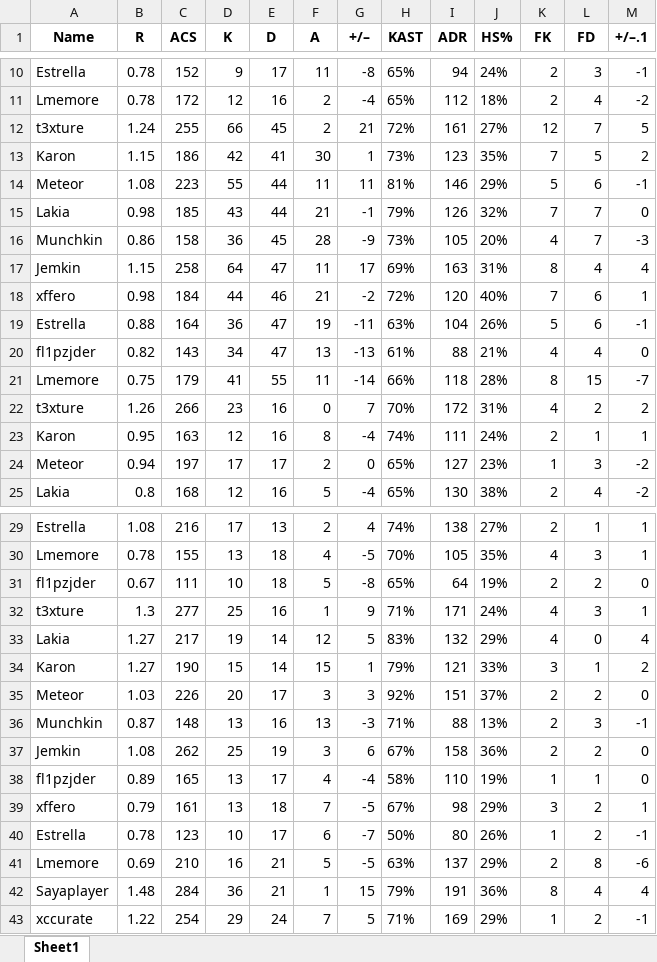
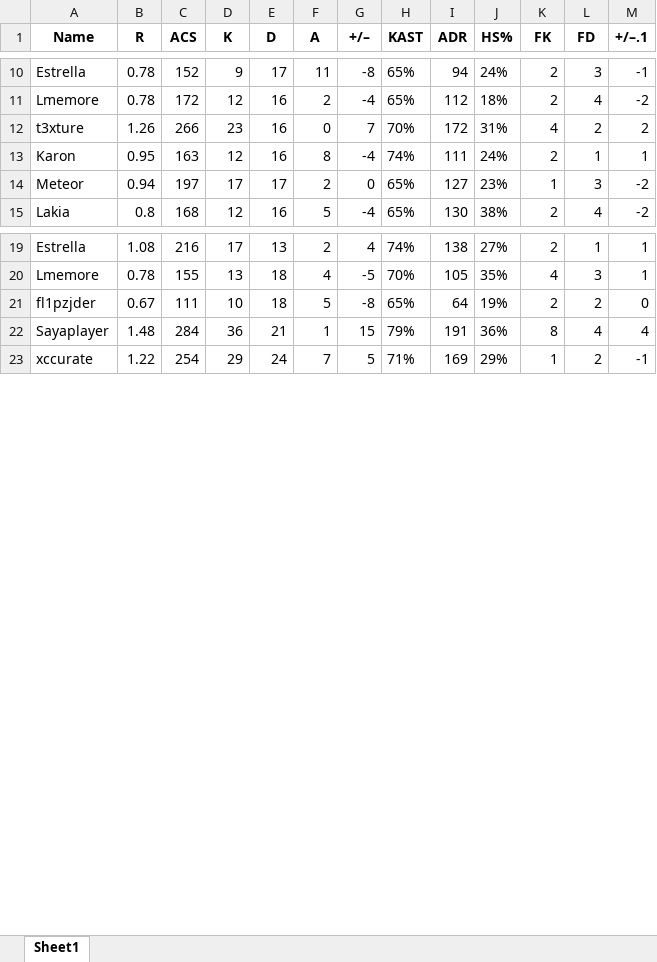
Before and after one commit to ButterM-40/E-Sports-Pedictions, an Excel workbook: Player_Stats_Per_Map.xlsx, sheet Sheet1, drawn as a sheet; only a part is shown, gaps mark what is left out; values as stored, in another font and other column widths than the file's, no borders; the diff covers the shown part only; the diff names each change by its address in the sheet, - before the commit and + after, or states it on an @@ line.

Commit message:
Only Map 1/2 Data

```diff
--- a/Player_Stats_Per_Map.xlsx (sheet Sheet1)
+++ b/Player_Stats_Per_Map.xlsx (sheet Sheet1)
-row 12: t3xture | 1.24 | 255 | 66 | 45 | 2 | 21 | 72% | 161 | 27% | 12 | 7 | 5
-row 13: Karon | 1.15 | 186 | 42 | 41 | 30 | 1 | 73% | 123 | 35% | 7 | 5 | 2
-row 14: Meteor | 1.08 | 223 | 55 | 44 | 11 | 11 | 81% | 146 | 29% | 5 | 6 | -1
-row 15: Lakia | 0.98 | 185 | 43 | 44 | 21 | -1 | 79% | 126 | 32% | 7 | 7 | 0
-row 16: Munchkin | 0.86 | 158 | 36 | 45 | 28 | -9 | 73% | 105 | 20% | 4 | 7 | -3
-row 17: Jemkin | 1.15 | 258 | 64 | 47 | 11 | 17 | 69% | 163 | 31% | 8 | 4 | 4
-row 18: xffero | 0.98 | 184 | 44 | 46 | 21 | -2 | 72% | 120 | 40% | 7 | 6 | 1
-row 19: Estrella | 0.88 | 164 | 36 | 47 | 19 | -11 | 63% | 104 | 26% | 5 | 6 | -1
-row 20: fl1pzjder | 0.82 | 143 | 34 | 47 | 13 | -13 | 61% | 88 | 21% | 4 | 4 | 0
-row 21: Lmemore | 0.75 | 179 | 41 | 55 | 11 | -14 | 66% | 118 | 28% | 8 | 15 | -7
-row 32: t3xture | 1.3 | 277 | 25 | 16 | 1 | 9 | 71% | 171 | 24% | 4 | 3 | 1
-row 33: Lakia | 1.27 | 217 | 19 | 14 | 12 | 5 | 83% | 132 | 29% | 4 | 0 | 4
-row 34: Karon | 1.27 | 190 | 15 | 14 | 15 | 1 | 79% | 121 | 33% | 3 | 1 | 2
-row 35: Meteor | 1.03 | 226 | 20 | 17 | 3 | 3 | 92% | 151 | 37% | 2 | 2 | 0
-row 36: Munchkin | 0.87 | 148 | 13 | 16 | 13 | -3 | 71% | 88 | 13% | 2 | 3 | -1
-row 37: Jemkin | 1.08 | 262 | 25 | 19 | 3 | 6 | 67% | 158 | 36% | 2 | 2 | 0
-row 38: fl1pzjder | 0.89 | 165 | 13 | 17 | 4 | -4 | 58% | 110 | 19% | 1 | 1 | 0
-row 39: xffero | 0.79 | 161 | 13 | 18 | 7 | -5 | 67% | 98 | 29% | 3 | 2 | 1
-row 40: Estrella | 0.78 | 123 | 10 | 17 | 6 | -7 | 50% | 80 | 26% | 1 | 2 | -1
-row 41: Lmemore | 0.69 | 210 | 16 | 21 | 5 | -5 | 63% | 137 | 29% | 2 | 8 | -6
```
Also changed, not shown: 70 removed rows elsewhere in this sheet, 1 other file.
